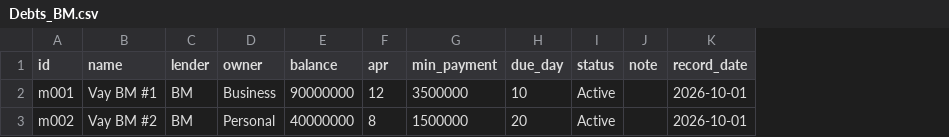
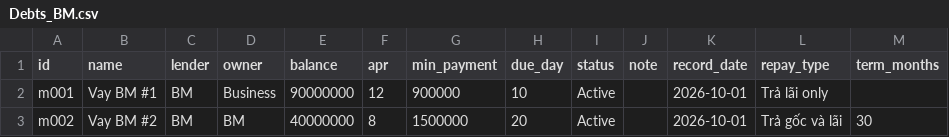
Before and after one commit to ChanTuDinh/finflow, a CSV file: sheet-template/Debts_BM.csv, drawn as a sheet; the diff names each change by its address in the sheet, - before the commit and + after, or states it on an @@ line.

```diff
--- a/sheet-template/Debts_BM.csv
+++ b/sheet-template/Debts_BM.csv
+column L (repay_type), rows 2-3: Trả lãi only | Trả gốc và lãi
+column M (term_months), row 3: 30
-G2 (min_payment): 3500000
+G2 (min_payment): 900000
-D3 (owner): Personal
+D3 (owner): BM
```
Also changed, not shown: sheet-template/Debts.csv, 11 other files.
